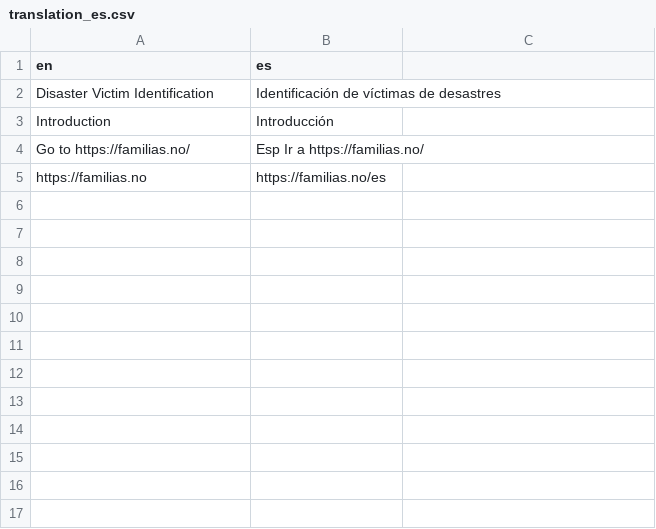
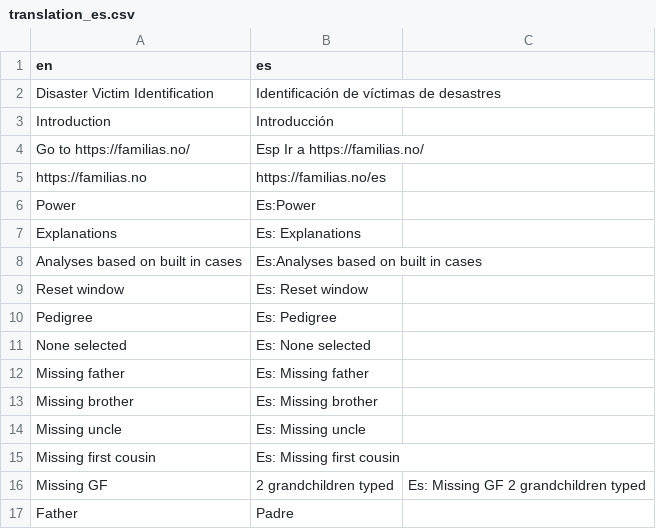
Before and after one commit to thoree/dviapp, a CSV file: data/translation_es.csv, drawn as a sheet.

Commit message:
Added some translations

```diff
--- a/data/translation_es.csv
+++ b/data/translation_es.csv
@@ -5 +5,13 @@ Go to https://familias.no/, Esp Ir a https://familias.no/
 https://familias.no, https://familias.no/es
+Power, Es:Power
+Explanations, Es: Explanations
+Analyses based on built in cases, Es:Analyses based on built in cases
+Reset window, Es: Reset window
+Pedigree, Es: Pedigree
+None selected, Es: None selected
+Missing father, Es: Missing father
+Missing brother, Es: Missing brother
+Missing uncle, Es: Missing uncle
+Missing first cousin, Es: Missing first cousin
+Missing GF, 2 grandchildren typed, Es: Missing GF 2 grandchildren typed
+Father, Padre
```
Also changed, not shown: 1 other file.
